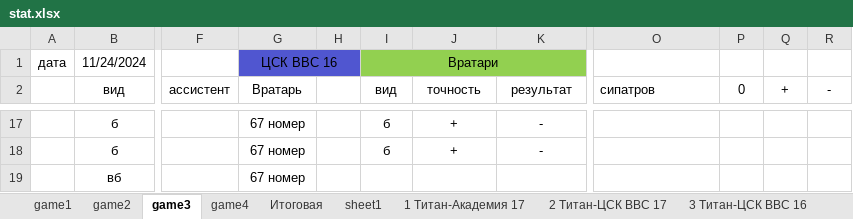
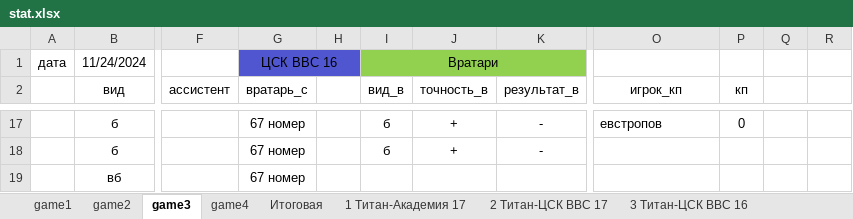
Before and after one commit to SNikolay85/stat_hockey, an Excel workbook: stat_xls/stat.xlsx, sheet game3, drawn as a sheet; only a part is shown, gaps mark what is left out; values as stored, in another font and other column widths than the file's, no borders; the diff covers the shown part only; the diff names each change by its address in the sheet, - before the commit and + after, or states it on an @@ line.

```diff
--- a/stat_xls/stat.xlsx (sheet game3)
+++ b/stat_xls/stat.xlsx (sheet game3)
-sheet tab: sheet1
-G2: Вратарь
+G2: вратарь_с
-I2: вид
+I2: вид_в
-J2: точность
+J2: точность_в
-K2: результат
+K2: результат_в
-O2: сипатров
+O2: игрок_кп
-O2 alignment: left
+O2 alignment: center
-P2: 0
+P2: кп
-Q2: +
+Q2: (empty)
-R2: -
+R2: (empty)
-O17 (игрок_кп): (empty)
+O17 (игрок_кп): евстропов
-P17 (кп): (empty)
+P17 (кп): 0
```
Also changed, not shown: 1 added row, 1 removed row and 30 edited cells elsewhere in this sheet, sheet Итоговая, sheet game4, sheet game2, sheet game1, formulas that keep their value, 3 other files.
